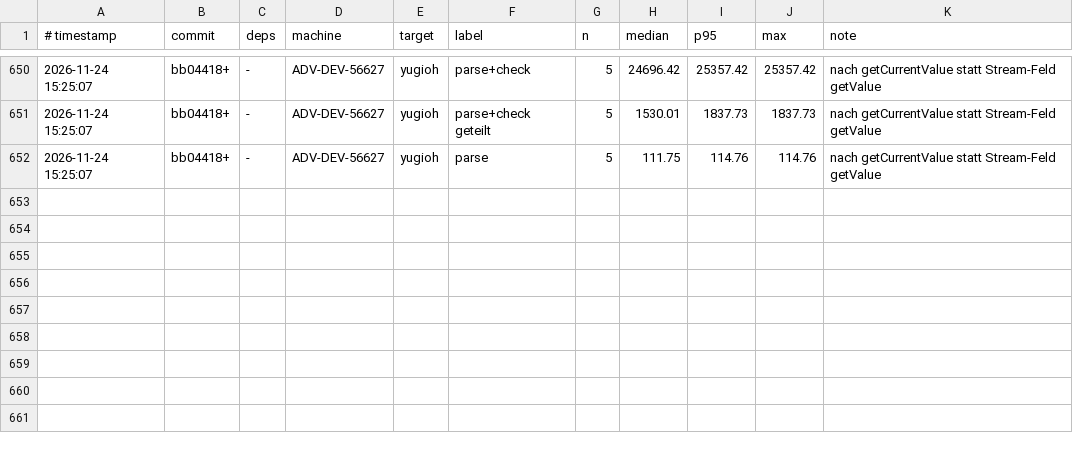
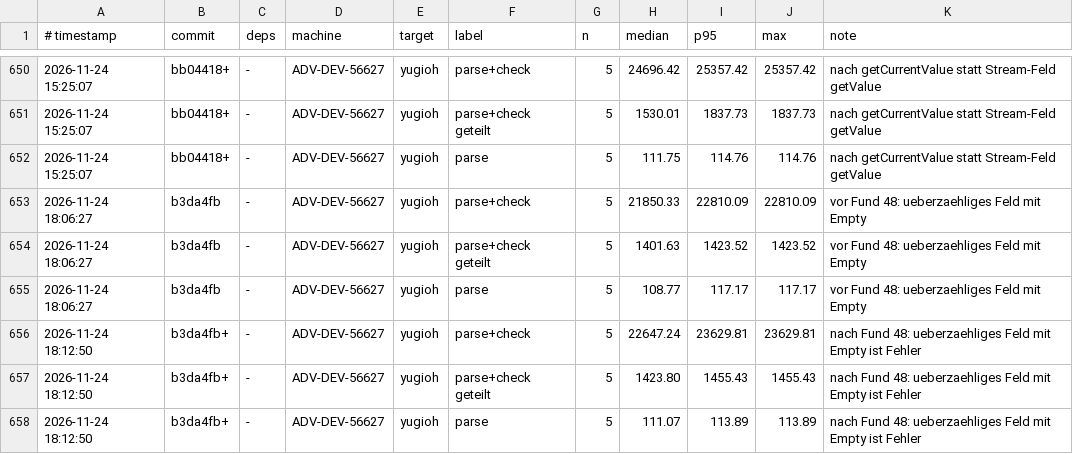
Before and after one commit to JulianXander/jul-compiler, a TSV file: scripts/bench-log-compiler.tsv, drawn as a sheet; only a part is shown, gaps mark what is left out.

Commit message:
fix empty field

```diff
--- a/scripts/bench-log-compiler.tsv
+++ b/scripts/bench-log-compiler.tsv
@@ -652 +652,7 @@
 2026-11-24 15:25:07	bb04418+	-	ADV-DEV-56627	yugioh	parse	5	111.75	114.76	114.76	nach getCurrentValue statt Stream-Feld getValue
+2026-11-24 18:06:27	b3da4fb	-	ADV-DEV-56627	yugioh	parse+check	5	21850.33	22810.09	22810.09	vor Fund 48: ueberzaehliges Feld mit Empty
+2026-11-24 18:06:27	b3da4fb	-	ADV-DEV-56627	yugioh	parse+check geteilt	5	1401.63	1423.52	1423.52	vor Fund 48: ueberzaehliges Feld mit Empty
+2026-11-24 18:06:27	b3da4fb	-	ADV-DEV-56627	yugioh	parse	5	108.77	117.17	117.17	vor Fund 48: ueberzaehliges Feld mit Empty
+2026-11-24 18:12:50	b3da4fb+	-	ADV-DEV-56627	yugioh	parse+check	5	22647.24	23629.81	23629.81	nach Fund 48: ueberzaehliges Feld mit Empty ist Fehler
+2026-11-24 18:12:50	b3da4fb+	-	ADV-DEV-56627	yugioh	parse+check geteilt	5	1423.80	1455.43	1455.43	nach Fund 48: ueberzaehliges Feld mit Empty ist Fehler
+2026-11-24 18:12:50	b3da4fb+	-	ADV-DEV-56627	yugioh	parse	5	111.07	113.89	113.89	nach Fund 48: ueberzaehliges Feld mit Empty ist Fehler
```
Also changed, not shown: 6 other files.
